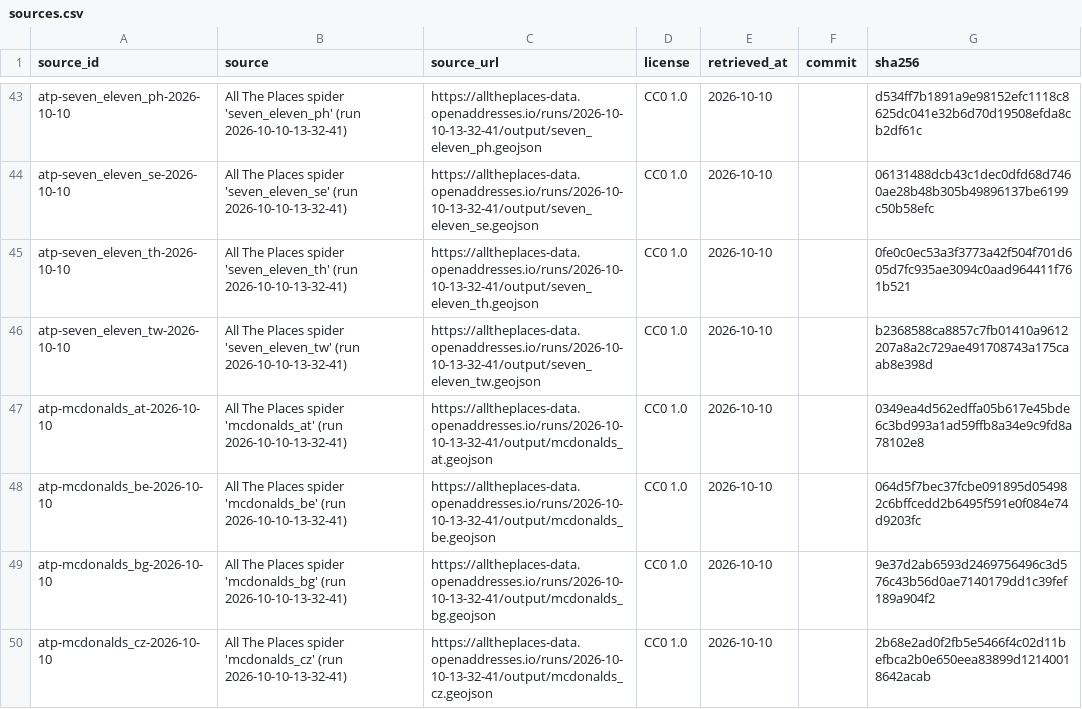
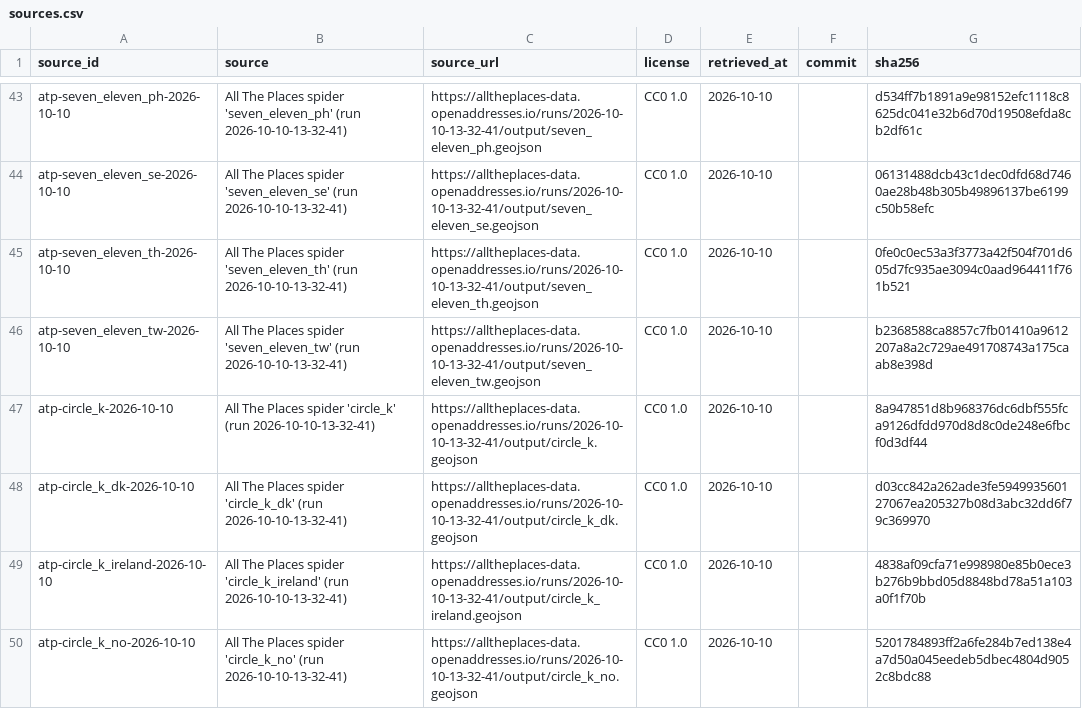
Before and after one commit to ge0r9b/us-districts, a CSV file: data-v3/institutions/companies/sources.csv, drawn as a sheet; only a part is shown, gaps mark what is left out; the shorter side is filled out with more unchanged rows; the diff covers the shown part only.

Commit message:
companies: circle_k locations from All The Places (all countries in its spiders)

```diff
--- a/data-v3/institutions/companies/sources.csv
+++ b/data-v3/institutions/companies/sources.csv
@@ -46 +46,5 @@ atp-seven_eleven_th-2026-10-10,All The Places spider 'seven_eleven_th' (run 2026
 atp-seven_eleven_tw-2026-10-10,All The Places spider 'seven_eleven_tw' (run 2026-10-10-13-32-41),https://alltheplaces-data.openaddresses.io/runs/2026-10-10-13-32-41/output/seven_eleven_tw.geojson,CC0 1.0,2026-10-10,,b2368588ca8857c7fb01410a9612207a8a2c729ae491708743a175caab8e398d
+atp-circle_k-2026-10-10,All The Places spider 'circle_k' (run 2026-10-10-13-32-41),https://alltheplaces-data.openaddresses.io/runs/2026-10-10-13-32-41/output/circle_k.geojson,CC0 1.0,2026-10-10,,8a947851d8b968376dc6dbf555fca9126dfdd970d8d8c0de248e6fbcf0d3df44
+atp-circle_k_dk-2026-10-10,All The Places spider 'circle_k_dk' (run 2026-10-10-13-32-41),https://alltheplaces-data.openaddresses.io/runs/2026-10-10-13-32-41/output/circle_k_dk.geojson,CC0 1.0,2026-10-10,,d03cc842a262ade3fe594993560127067ea205327b08d3abc32dd6f79c369970
+atp-circle_k_ireland-2026-10-10,All The Places spider 'circle_k_ireland' (run 2026-10-10-13-32-41),https://alltheplaces-data.openaddresses.io/runs/2026-10-10-13-32-41/output/circle_k_ireland.geojson,CC0 1.0,2026-10-10,,4838af09cfa71e998980e85b0ece3b276b9bbd05d8848bd78a51a103a0f1f70b
+atp-circle_k_no-2026-10-10,All The Places spider 'circle_k_no' (run 2026-10-10-13-32-41),https://alltheplaces-data.openaddresses.io/runs/2026-10-10-13-32-41/output/circle_k_no.geojson,CC0 1.0,2026-10-10,,5201784893ff2a6fe284b7ed138e4a7d50a045eedeb5dbec4804d9052c8bdc88
```
Also changed, not shown: 3 added rows and 2 edited cells elsewhere in this file, data-v3/institutions/companies/brand_cleanliness.csv, data-v3/institutions/companies/brand_relationships.csv, 5 other files.
